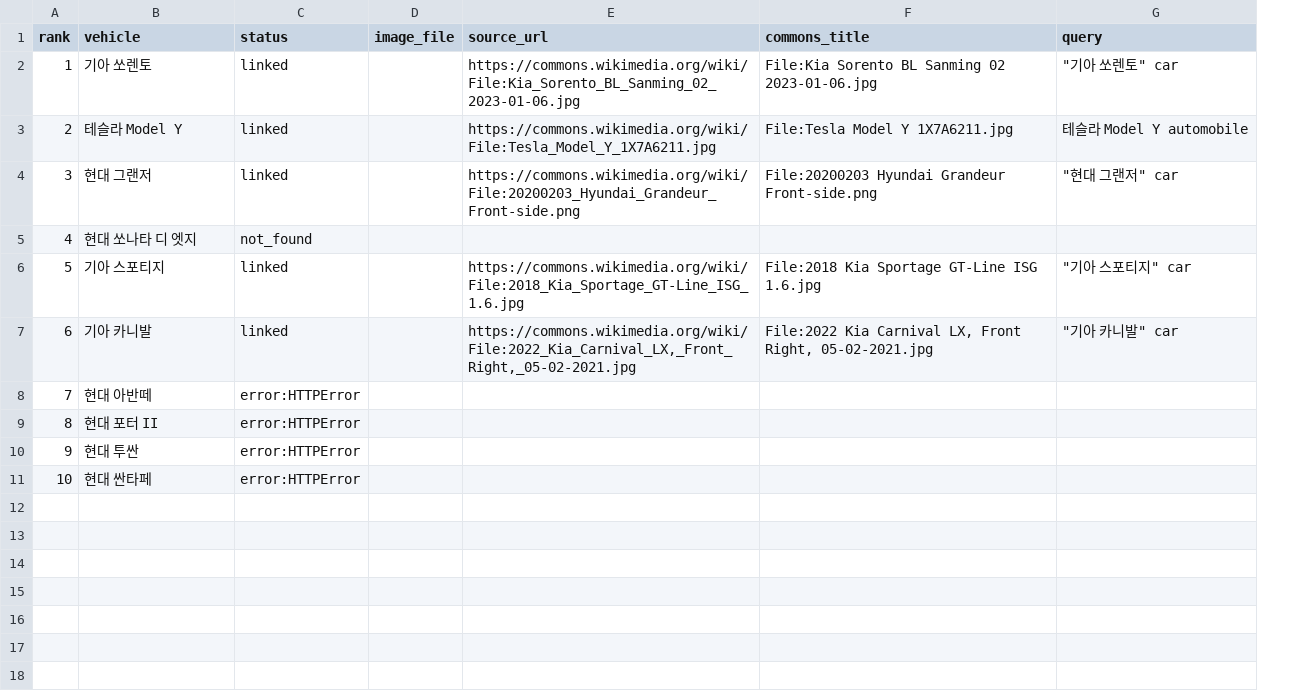
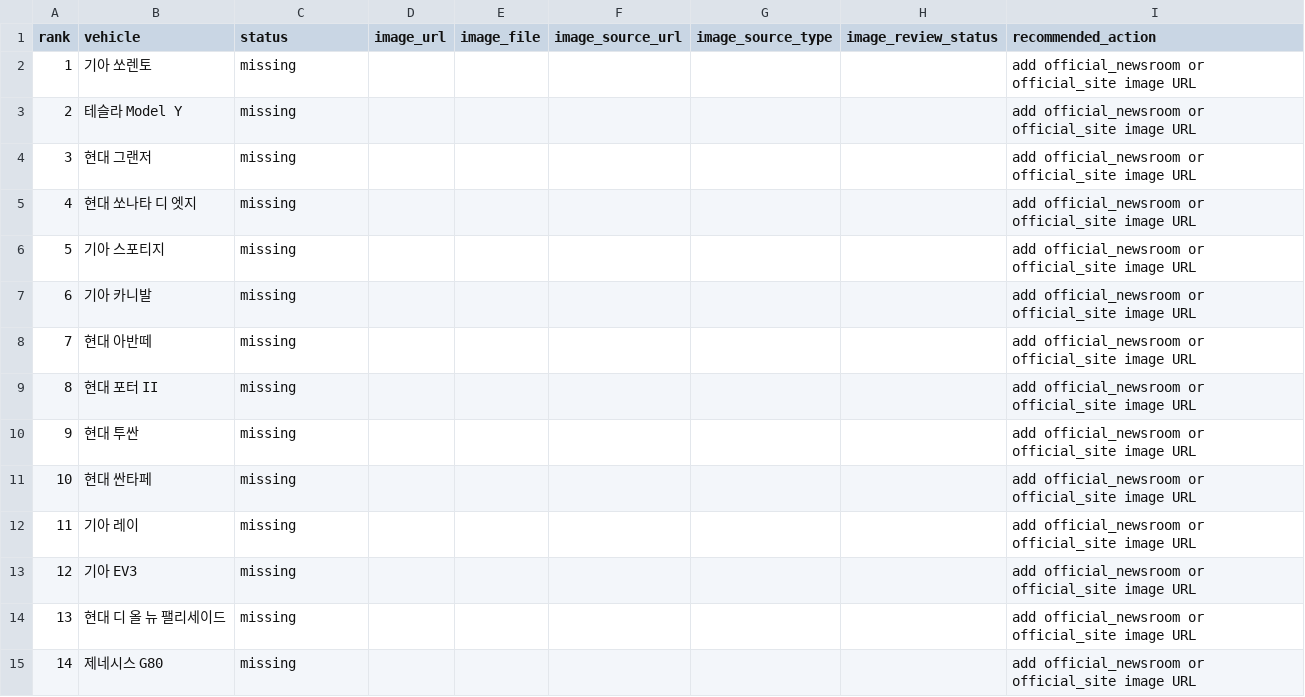
Before and after one commit to talgpro1-art/youngman-helper, a CSV file: data/vehicle_image_review.csv, drawn as a sheet; only a part is shown; removed rows and columns are numbered as before the commit, all else as after; the diff covers the shown part only; the diff names each change by its address in the sheet, - before the commit and + after, or states it on an @@ line.

Commit message:
Refresh vehicle image review checklist

```diff
--- a/data/vehicle_image_review.csv
+++ b/data/vehicle_image_review.csv
+column D (image_url), empty
-column E (source_url), rows 2-7: https://commons.wikimedia.org/wiki/File:Kia_Sorento_BL_Sanming_02_2023-01-06.jpg | https://commons.wikimedia.org/wiki/File:Tesla_Model_Y_1X7A6211.jpg | https://commons.wikimedia.org/wiki/File:20200203_Hyundai_Grandeur_Front-side.png |  | https://commons.wikimedia.org/wiki/File:2018_Kia_Sportage_GT-Line_ISG_1.6.jpg | https://commons.wikimedia.org/wiki/File:2022_Kia_Carnival_LX,_Front_Right,_05-02-2021.jpg
-column F (commons_title), rows 2-7: File:Kia Sorento BL Sanming 02 2023-01-06.jpg | File:Tesla Model Y 1X7A6211.jpg | File:20200203 Hyundai Grandeur Front-side.png |  | File:2018 Kia Sportage GT-Line ISG 1.6.jpg | File:2022 Kia Carnival LX, Front Right, 05-02-2021.jpg
-column G (query), rows 2-7: "기아 쏘렌토" car | 테슬라 Model Y automobile | "현대 그랜저" car |  | "기아 스포티지" car | "기아 카니발" car
+column F (image_source_url), empty
+column G (image_source_type), empty
+column H (image_review_status), empty
+column I (recommended_action), rows 2-11: all add official_newsroom or official_site image URL
-C2:C4 (status): linked
+C2:C4 (status): missing
-C5 (status): not_found
+C5 (status): missing
-C6:C7 (status): linked
+C6:C7 (status): missing
-C8:C11 (status): error:HTTPError
+C8:C11 (status): missing
+row 12: 11 | 기아 레이 | missing |  |  |  |  |  | add official_newsroom or official_site image URL
+row 13: 12 | 기아 EV3 | missing |  |  |  |  |  | add official_newsroom or official_site image URL
+row 14: 13 | 현대 디 올 뉴 팰리세이드 | missing |  |  |  |  |  | add official_newsroom or official_site image URL
+row 15: 14 | 제네시스 G80 | missing |  |  |  |  |  | add official_newsroom or official_site image URL
```
Also changed, not shown: 35 added rows elsewhere in this file.
